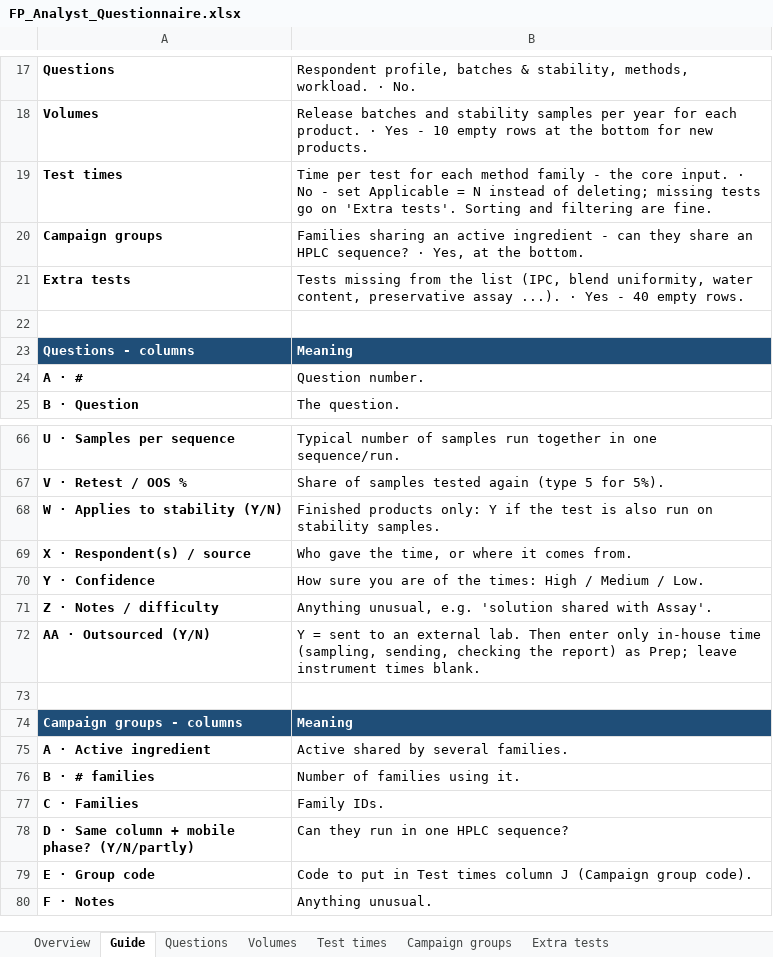
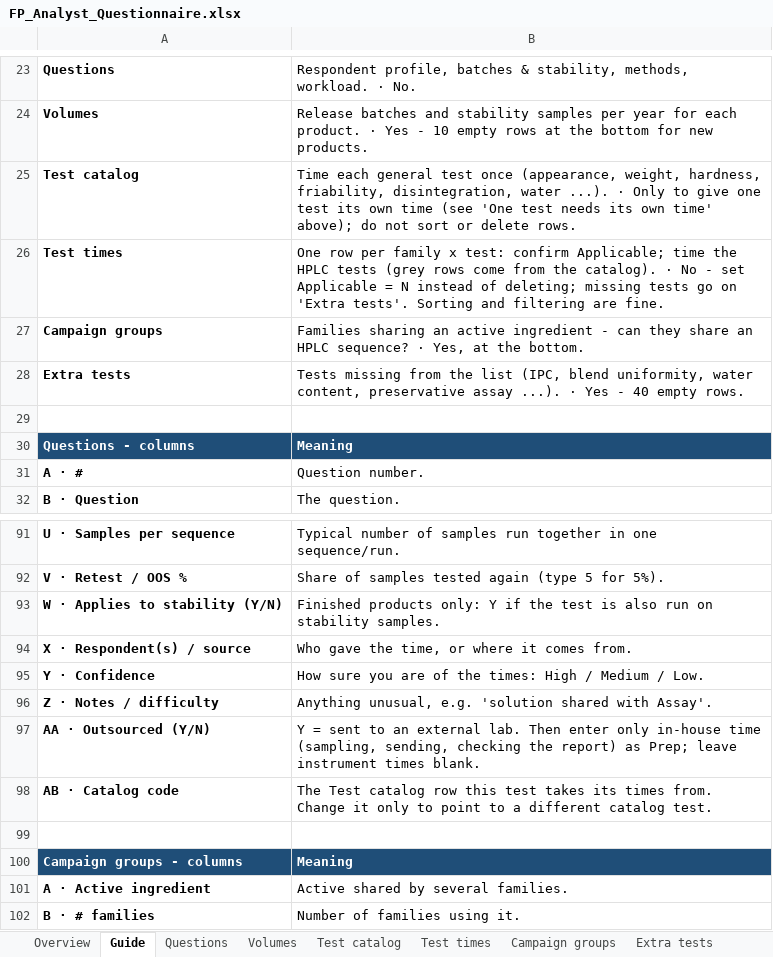
Before and after one commit to rezasiavoshi/fprm, an Excel workbook: questionnaires/FP_Analyst_Questionnaire.xlsx, sheet Guide, drawn as a sheet; only a part is shown, gaps mark what is left out; the shorter side is filled out with more unchanged rows; values as stored, in another font and other column widths than the file's, no borders; addresses are those after the commit; the diff covers the shown part only; the diff names each change by its address in the sheet, - before the commit and + after, or states it on an @@ line.

```diff
--- a/questionnaires/FP_Analyst_Questionnaire.xlsx (sheet Guide)
+++ b/questionnaires/FP_Analyst_Questionnaire.xlsx (sheet Guide)
+sheet tab: Test catalog
+row 25: Test catalog | Time each general test once (appearance, weight, hardness, friability, disintegration, water ...). · Only to give one test its own time (see 'One test needs its own time' above); do not sort or delete rows.
-B26: Time per test for each method family - the core input. · No…
+B26: One row per family x test: confirm Applicable; time the HPLC tests (grey rows come from the catalog). · No…
+row 98: AB · Catalog code | The Test catalog row this test takes its times from. Change it only to point to a different catalog test.
```
Also changed, not shown: 24 added rows elsewhere in this sheet, sheet Test times, sheet Overview, hidden cells, questionnaires/RM_Analyst_Questionnaire.xlsx, 2 other files.
